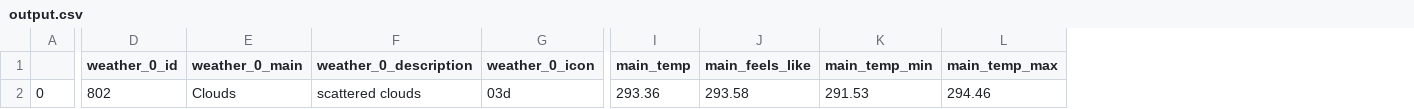
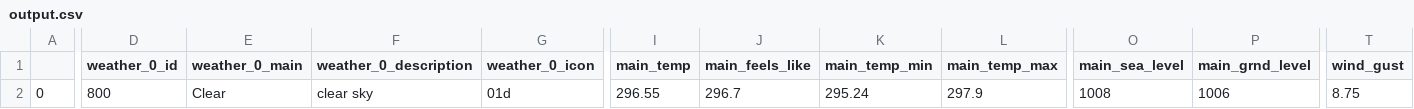
Before and after one commit to CuBot137/VMO2-Onboarding-Project, a CSV file: output.csv, drawn as a sheet; only a part is shown, gaps mark what is left out; the diff covers the shown part only; the diff names each change by its address in the sheet, - before the commit and + after, or states it on an @@ line.

```diff
--- a/output.csv
+++ b/output.csv
+column O (main_sea_level), row 2: 1008
+column P (main_grnd_level), row 2: 1006
+column T (wind_gust), row 2: 8.75
-D2 (weather_0_id): 802
+D2 (weather_0_id): 800
-E2 (weather_0_main): Clouds
+E2 (weather_0_main): Clear
-F2 (weather_0_description): scattered clouds
+F2 (weather_0_description): clear sky
-G2 (weather_0_icon): 03d
+G2 (weather_0_icon): 01d
-I2 (main_temp): 293.36
+I2 (main_temp): 296.55
-J2 (main_feels_like): 293.58
+J2 (main_feels_like): 296.7
-K2 (main_temp_min): 291.53
+K2 (main_temp_min): 295.24
-L2 (main_temp_max): 294.46
+L2 (main_temp_max): 297.9
```
Also changed, not shown: 7 edited cells elsewhere in this file, 2 other files.
